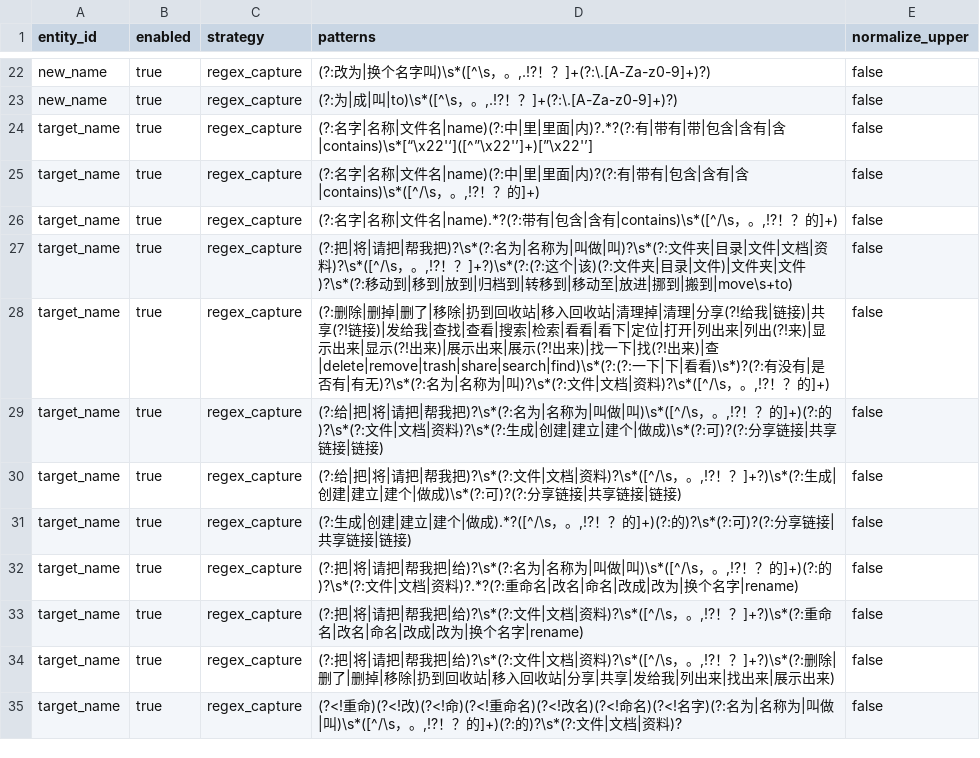
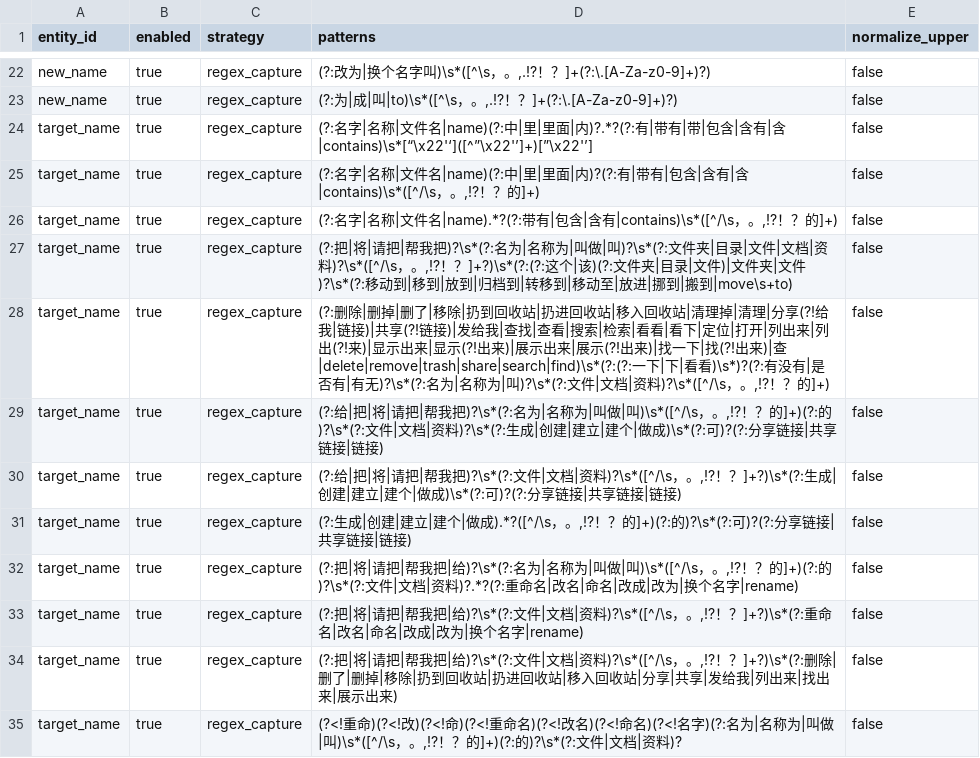
Before and after one commit to changdaobbz01/aliciaCloudStorage, a CSV file: rag/src/main/resources/rag/conversation/entity_rules.csv, drawn as a sheet; only a part is shown, gaps mark what is left out.

```diff
--- a/rag/src/main/resources/rag/conversation/entity_rules.csv
+++ b/rag/src/main/resources/rag/conversation/entity_rules.csv
@@ -27,3 +27,3 @@ target_name,true,regex_capture,"(?:名字|名称|文件名|name).*?(?:带有|包
 target_name,true,regex_capture,"(?:把|将|请把|帮我把)?\s*(?:名为|名称为|叫做|叫)?\s*(?:文件夹|目录|文件|文档|资料)?\s*([^/\s，。,!?！？]+?)\s*(?:(?:这个|该)(?:文件夹|目录|文件)|文件夹|文件)?\s*(?:移动到|移到|放到|归档到|转移到|移动至|放进|挪到|搬到|move\s+to)",false
-target_name,true,regex_capture,"(?:删除|删掉|删了|移除|扔到回收站|移入回收站|清理掉|清理|分享(?!给我|链接)|共享(?!链接)|发给我|查找|查看|搜索|检索|看看|看下|定位|打开|列出来|列出(?!来)|显示出来|显示(?!出来)|展示出来|展示(?!出来)|找一下|找(?!出来)|查|delete|remove|trash|share|search|find)\s*(?:(?:一下|下|看看)\s*)?(?:有没有|是否有|有无)?\s*(?:名为|名称为|叫)?\s*(?:文件|文档|资料)?\s*([^/\s，。,!?！？的]+)",false
+target_name,true,regex_capture,"(?:删除|删掉|删了|移除|扔到回收站|扔进回收站|移入回收站|清理掉|清理|分享(?!给我|链接)|共享(?!链接)|发给我|查找|查看|搜索|检索|看看|看下|定位|打开|列出来|列出(?!来)|显示出来|显示(?!出来)|展示出来|展示(?!出来)|找一下|找(?!出来)|查|delete|remove|trash|share|search|find)\s*(?:(?:一下|下|看看)\s*)?(?:有没有|是否有|有无)?\s*(?:名为|名称为|叫)?\s*(?:文件|文档|资料)?\s*([^/\s，。,!?！？的]+)",false
 target_name,true,regex_capture,"(?:给|把|将|请把|帮我把)?\s*(?:名为|名称为|叫做|叫)\s*([^/\s，。,!?！？的]+)(?:的)?\s*(?:文件|文档|资料)?\s*(?:生成|创建|建立|建个|做成)\s*(?:可)?(?:分享链接|共享链接|链接)",false
@@ -33,3 +33,3 @@ target_name,true,regex_capture,"(?:把|将|请把|帮我把|给)?\s*(?:名为|
 target_name,true,regex_capture,"(?:把|将|请把|帮我把|给)?\s*(?:文件|文档|资料)?\s*([^/\s，。,!?！？]+?)\s*(?:重命名|改名|命名|改成|改为|换个名字|rename)",false
-target_name,true,regex_capture,"(?:把|将|请把|帮我把|给)?\s*(?:文件|文档|资料)?\s*([^/\s，。,!?！？]+?)\s*(?:删除|删了|删掉|移除|扔到回收站|移入回收站|分享|共享|发给我|列出来|找出来|展示出来)",false
+target_name,true,regex_capture,"(?:把|将|请把|帮我把|给)?\s*(?:文件|文档|资料)?\s*([^/\s，。,!?！？]+?)\s*(?:删除|删了|删掉|移除|扔到回收站|扔进回收站|移入回收站|分享|共享|发给我|列出来|找出来|展示出来)",false
 target_name,true,regex_capture,"(?<!重命)(?<!改)(?<!命)(?<!重命名)(?<!改名)(?<!命名)(?<!名字)(?:名为|名称为|叫做|叫)\s*([^/\s，。,!?！？的]+)(?:的)?\s*(?:文件|文档|资料)?",false
```
Also changed, not shown: rag/src/main/resources/rag/conversation/intent_rules.csv, 7 other files.
